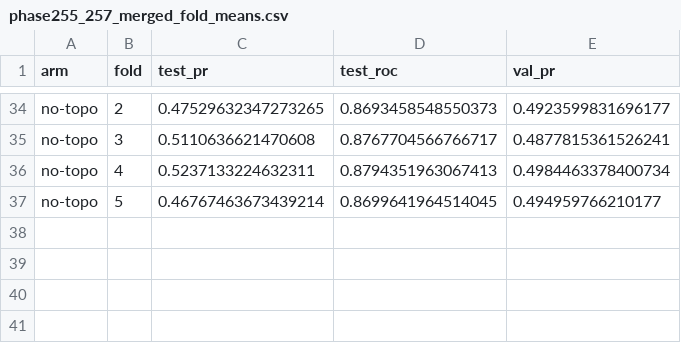
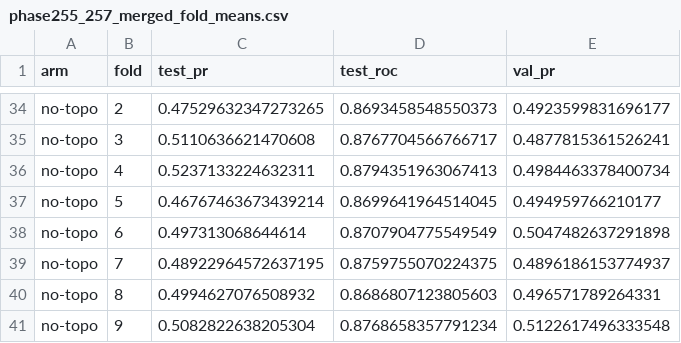
Before and after one commit to ShivenKhurana1/tda-egnn-cryptic-pockets, a CSV file: cryptic-pocket/phase257/results/phase255_257_merged_fold_means.csv, drawn as a sheet; only a part is shown, gaps mark what is left out; the diff names each change by its address in the sheet, - before the commit and + after, or states it on an @@ line.

Commit message:
Complete 7,513-chain classification control and CryptoBench-3B geometry test (Phases 257, 262); update paper and README

```diff
--- a/cryptic-pocket/phase257/results/phase255_257_merged_fold_means.csv
+++ b/cryptic-pocket/phase257/results/phase255_257_merged_fold_means.csv
+row 38: no-topo | 6 | 0.497313068644614 | 0.8707904775549549 | 0.5047482637291898
+row 39: no-topo | 7 | 0.48922964572637195 | 0.8759755070224375 | 0.4896186153774937
+row 40: no-topo | 8 | 0.4994627076508932 | 0.8686807123805603 | 0.496571789264331
+row 41: no-topo | 9 | 0.5082822638205304 | 0.8768658357791234 | 0.5122617496333548
```
Also changed, not shown: cryptic-pocket/phase257/results/phase255_257_merged_paired_stats.csv, 10 other files.
